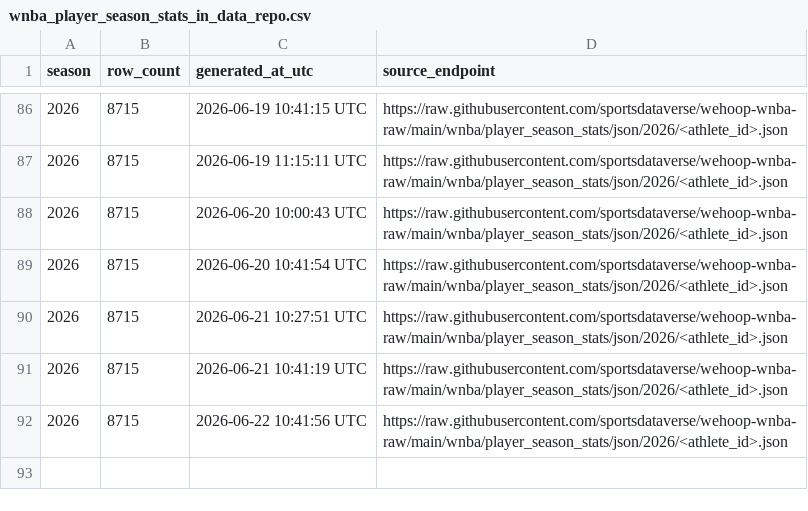
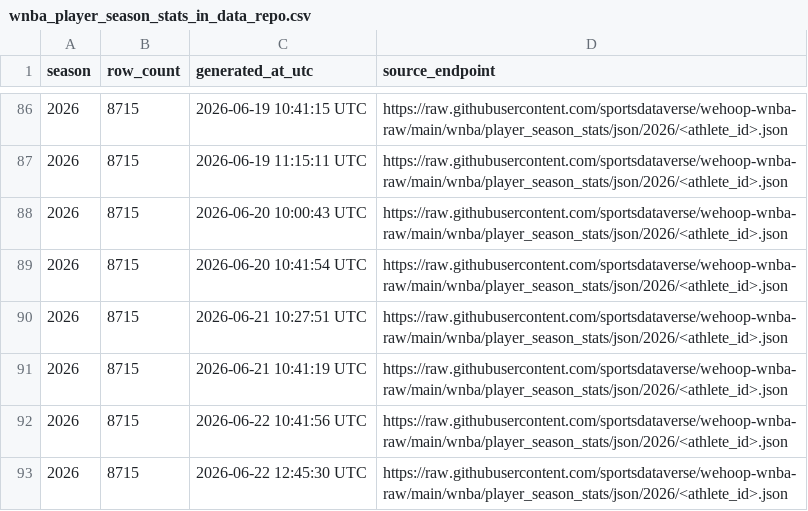
Before and after one commit to sportsdataverse/wehoop-wnba-data, a CSV file: wnba/player_season_stats/wnba_player_season_stats_in_data_repo.csv, drawn as a sheet; only a part is shown, gaps mark what is left out; the diff names each change by its address in the sheet, - before the commit and + after, or states it on an @@ line.

```diff
--- a/wnba/player_season_stats/wnba_player_season_stats_in_data_repo.csv
+++ b/wnba/player_season_stats/wnba_player_season_stats_in_data_repo.csv
+row 93: 2026 | 8715 | 2026-06-22 12:45:30 UTC | https://raw.githubusercontent.com/sportsdataverse/wehoop-wnba-raw/main/wnba/player_season_stats/json/2026/<athlete_id>.json
```
Also changed, not shown: wnba/game_rosters/wnba_game_rosters_in_data_repo.csv, wnba/officials/wnba_officials_in_data_repo.csv, 26 other files.
